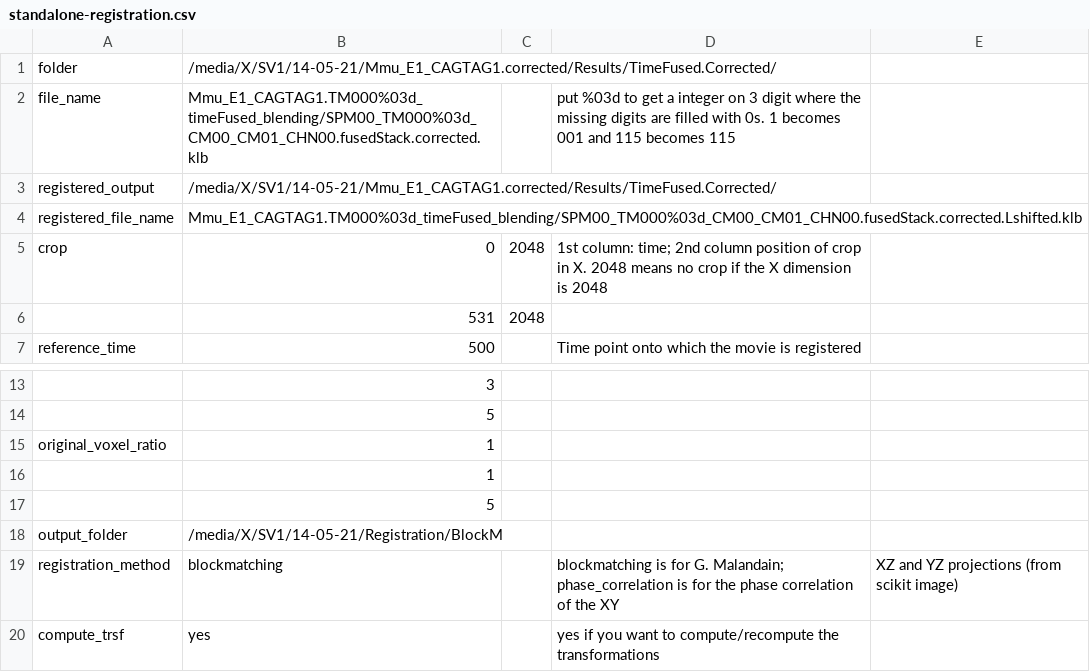
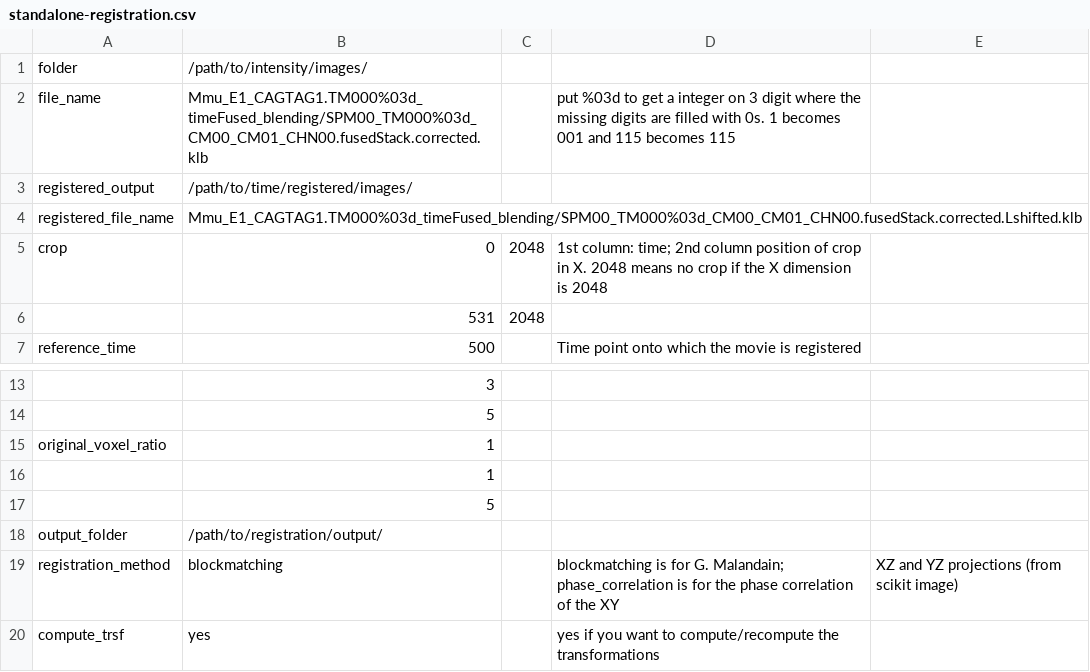
Before and after one commit to leoguignard/Mouse-Atlas, a CSV file: Time-registration/csv-parameter-files/standalone-registration.csv, drawn as a sheet; only a part is shown, gaps mark what is left out.

```diff
--- a/Time-registration/csv-parameter-files/standalone-registration.csv
+++ b/Time-registration/csv-parameter-files/standalone-registration.csv
@@ -1,4 +1,4 @@
-folder,/media/X/SV1/14-05-21/Mmu_E1_CAGTAG1.corrected/Results/TimeFused.Corrected/,,,
+folder,/path/to/intensity/images/,,,
 file_name,Mmu_E1_CAGTAG1.TM000%03d_timeFused_blending/SPM00_TM000%03d_CM00_CM01_CHN00.fusedStack.corrected.klb,,put %03d to get a integer on 3 digit where the missing digits are filled with 0s. 1 becomes 001 and 115 becomes 115,
-registered_output,/media/X/SV1/14-05-21/Mmu_E1_CAGTAG1.corrected/Results/TimeFused.Corrected/,,,
+registered_output,/path/to/time/registered/images/,,,
 registered_file_name,Mmu_E1_CAGTAG1.TM000%03d_timeFused_blending/SPM00_TM000%03d_CM00_CM01_CHN00.fusedStack.corrected.Lshifted.klb,,,
@@ -17,3 +17,3 @@ original_voxel_ratio,1,,,
 ,5,,,
-output_folder,/media/X/SV1/14-05-21/Registration/BlockM,,,
+output_folder,/path/to/registration/output/,,,
 registration_method,blockmatching,,blockmatching is for G. Malandain; phase_correlation is for the phase correlation of the XY, XZ and YZ projections (from scikit image)
```
Also changed, not shown: SVF/csv-parameter-files/SVF-prop.csv, SVF/csv-parameter-files/tissue-bw-prop.csv, 3 other files.
